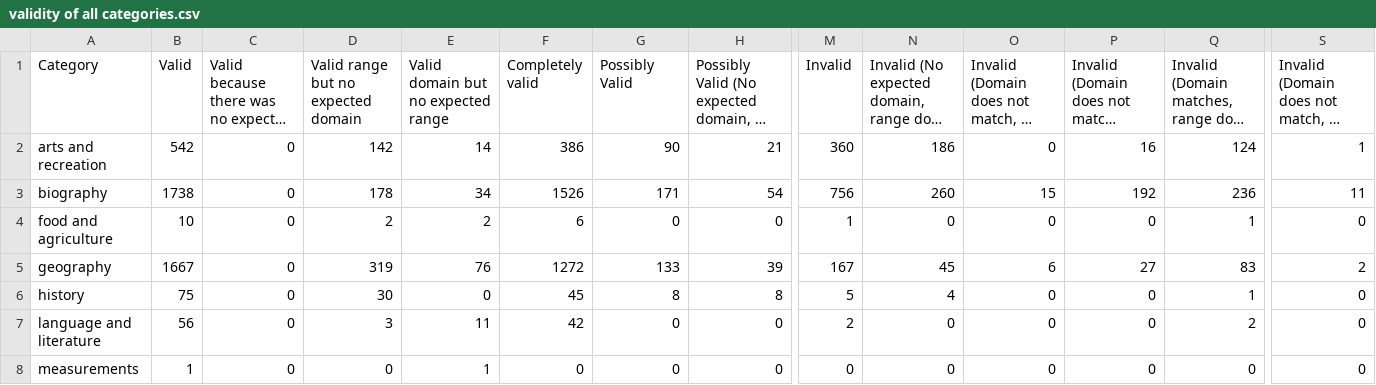
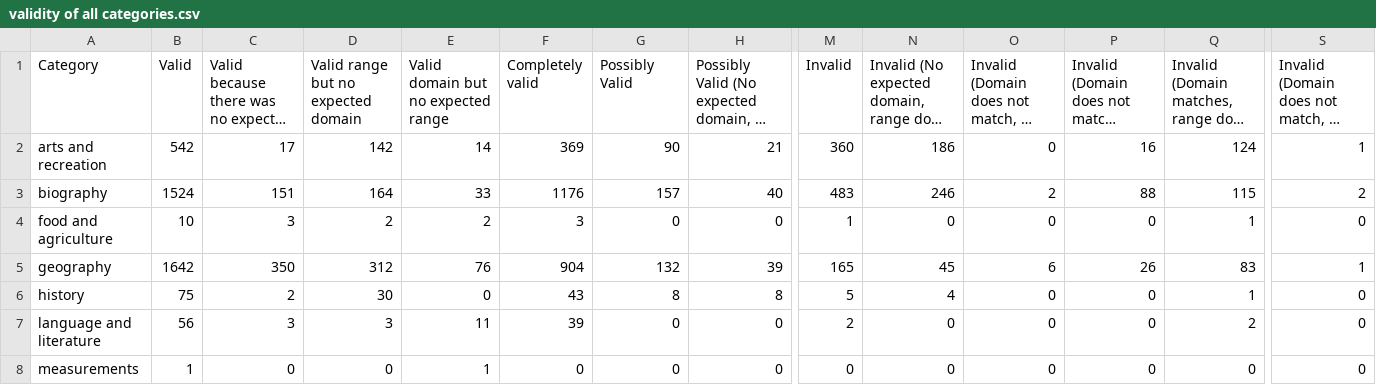
Before and after one commit to andradeM17/DBpedia-public, a CSV file: results/random-1000/validity of all categories.csv, drawn as a sheet; only a part is shown, gaps mark what is left out; long unchanged cells end in …; the diff covers the shown part only; the diff names each change by its address in the sheet, - before the commit and + after, or states it on an @@ line.

```diff
--- a/results/random-1000/validity of all categories.csv
+++ b/results/random-1000/validity of all categories.csv
-C2: 0
+C2: 17
-F2 (Completely valid): 386
+F2 (Completely valid): 369
-B3 (Valid): 1738
+B3 (Valid): 1524
-C3: 0
+C3: 151
-D3: 178
+D3: 164
-E3: 34
+E3: 33
-F3 (Completely valid): 1526
+F3 (Completely valid): 1176
-G3 (Possibly Valid): 171
+G3 (Possibly Valid): 157
-H3: 54
+H3: 40
-M3 (Invalid): 756
+M3 (Invalid): 483
-N3: 260
+N3: 246
-O3: 15
+O3: 2
-P3: 192
+P3: 88
-Q3: 236
+Q3: 115
-S3: 11
+S3: 2
-C4: 0
+C4: 3
-F4 (Completely valid): 6
+F4 (Completely valid): 3
-B5 (Valid): 1667
+B5 (Valid): 1642
-C5: 0
+C5: 350
-D5: 319
+D5: 312
-F5 (Completely valid): 1272
+F5 (Completely valid): 904
-G5 (Possibly Valid): 133
+G5 (Possibly Valid): 132
-M5 (Invalid): 167
+M5 (Invalid): 165
-P5: 27
+P5: 26
-S5: 2
+S5: 1
-C6: 0
+C6: 2
-F6 (Completely valid): 45
+F6 (Completely valid): 43
-C7: 0
+C7: 3
-F7 (Completely valid): 42
+F7 (Completely valid): 39
```
Also changed, not shown: 20 edited cells elsewhere in this file, results/top-1000/validity of all categories.csv, results/top-10000/validity of all categories.csv.
